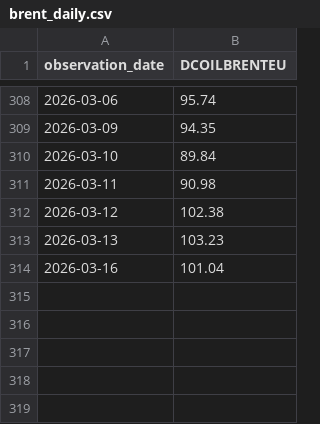
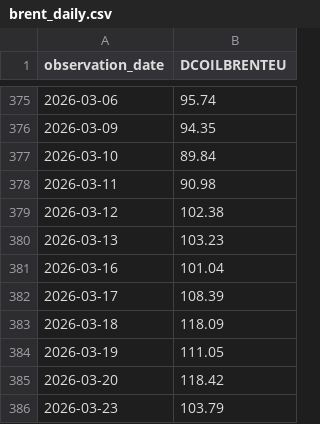
Before and after one commit to gaw6799-prog/BootCampExtraAnalysis, a CSV file: data/raw/brent_daily.csv, drawn as a sheet; only a part is shown, gaps mark what is left out; the diff covers the shown part only; the diff names each change by its address in the sheet, - before the commit and + after, or states it on an @@ line.

```diff
--- a/data/raw/brent_daily.csv
+++ b/data/raw/brent_daily.csv
+row 382: 2026-03-17 | 108.39
+row 383: 2026-03-18 | 118.09
+row 384: 2026-03-19 | 111.05
+row 385: 2026-03-20 | 118.42
+row 386: 2026-03-23 | 103.79
```
Also changed, not shown: 67 added rows elsewhere in this file, data/raw/wti_daily.csv, 50 other files.
